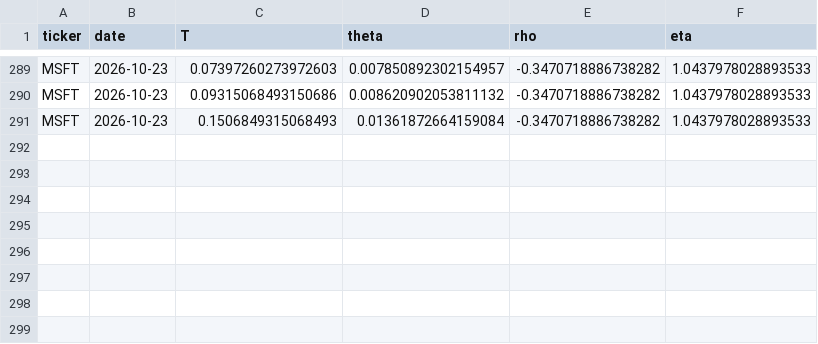
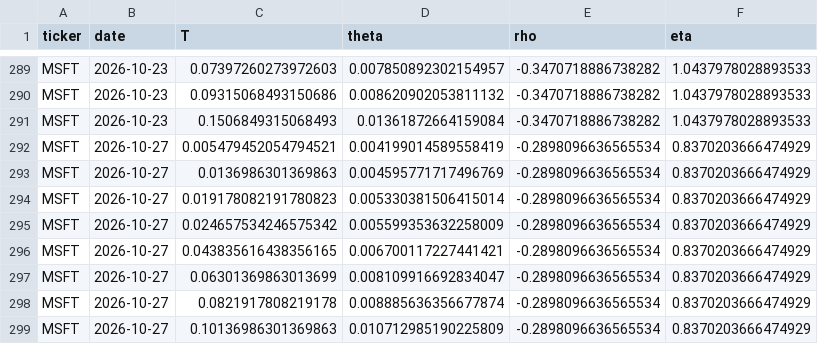
Before and after one commit to 0264224-netizen/Proyecto-1, a CSV file: history/MSFT_ssvi_history.csv, drawn as a sheet; only a part is shown, gaps mark what is left out.

```diff
--- a/history/MSFT_ssvi_history.csv
+++ b/history/MSFT_ssvi_history.csv
@@ -291 +291,9 @@ MSFT,2026-10-23,0.09315068493150686,0.008620902053811132,-0.3470718886738282,1.0
 MSFT,2026-10-23,0.1506849315068493,0.01361872664159084,-0.3470718886738282,1.0437978028893533
+MSFT,2026-10-27,0.005479452054794521,0.004199014589558419,-0.2898096636565534,0.8370203666474929
+MSFT,2026-10-27,0.0136986301369863,0.004595771717496769,-0.2898096636565534,0.8370203666474929
+MSFT,2026-10-27,0.019178082191780823,0.005330381506415014,-0.2898096636565534,0.8370203666474929
+MSFT,2026-10-27,0.024657534246575342,0.005599353632258009,-0.2898096636565534,0.8370203666474929
+MSFT,2026-10-27,0.043835616438356165,0.006700117227441421,-0.2898096636565534,0.8370203666474929
+MSFT,2026-10-27,0.06301369863013699,0.008109916692834047,-0.2898096636565534,0.8370203666474929
+MSFT,2026-10-27,0.0821917808219178,0.008885636356677874,-0.2898096636565534,0.8370203666474929
+MSFT,2026-10-27,0.10136986301369863,0.010712985190225809,-0.2898096636565534,0.8370203666474929
```
Also changed, not shown: history/AAPL_ssvi_history.csv, history/TSLA_ssvi_history.csv.
